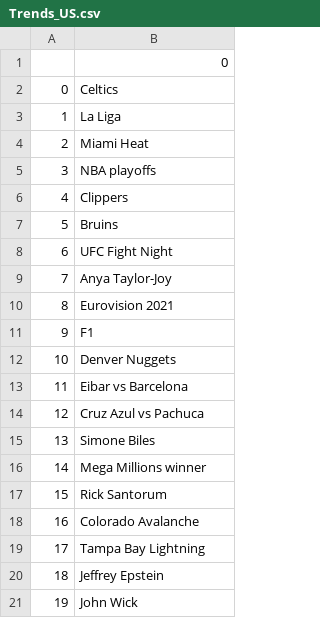
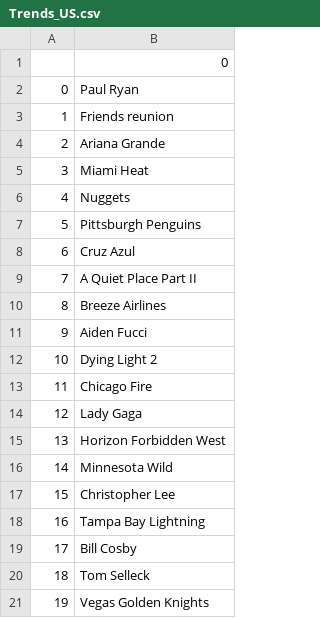
Before and after one commit to Jsgithubchannel/livetrends, a CSV file: Trends/Trends_US.csv, drawn as a sheet.

```diff
--- a/Trends/Trends_US.csv
+++ b/Trends/Trends_US.csv
@@ -1,21 +1,21 @@
 ,0
-0,Celtics
-1,La Liga
-2,Miami Heat
-3,NBA playoffs
-4,Clippers
-5,Bruins
-6,UFC Fight Night
-7,Anya Taylor-Joy
-8,Eurovision 2021
-9,F1
-10,Denver Nuggets
-11,Eibar vs Barcelona
-12,Cruz Azul vs Pachuca
-13,Simone Biles
-14,Mega Millions winner
-15,Rick Santorum
-16,Colorado Avalanche
-17,Tampa Bay Lightning
-18,Jeffrey Epstein
-19,John Wick
+0,Paul Ryan
+1,Friends reunion
+2,Ariana Grande
+3,Miami Heat
+4,Nuggets
+5,Pittsburgh Penguins
+6,Cruz Azul
+7,A Quiet Place Part II
+8,Breeze Airlines
+9,Aiden Fucci
+10,Dying Light 2
+11,Chicago Fire
+12,Lady Gaga
+13,Horizon Forbidden West
+14,Minnesota Wild
+15,Christopher Lee
+16,Tampa Bay Lightning
+17,Bill Cosby
+18,Tom Selleck
+19,Vegas Golden Knights
```
Also changed, not shown: Trends/Trends_kr.csv.
